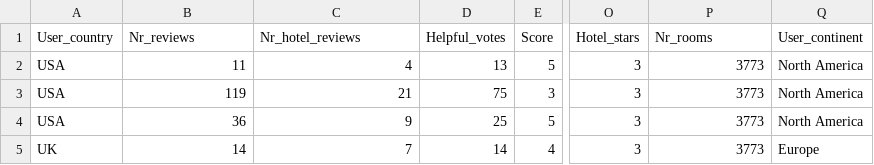
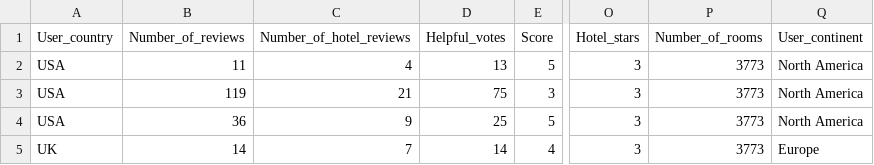
Before and after one commit to sruthi004/Python-visualization-using-Panel-for-Las-Vegas-hotels, a CSV file: Data/LasVegasTripAdvisorReviews-Dataset.csv, drawn as a sheet; only a part is shown, gaps mark what is left out; the diff names each change by its address in the sheet, - before the commit and + after, or states it on an @@ line.

```diff
--- a/Data/LasVegasTripAdvisorReviews-Dataset.csv
+++ b/Data/LasVegasTripAdvisorReviews-Dataset.csv
-B1: Nr_reviews
+B1: Number_of_reviews
-C1: Nr_hotel_reviews
+C1: Number_of_hotel_reviews
-P1: Nr_rooms
+P1: Number_of_rooms
```
Also changed, not shown: 3 other files.
